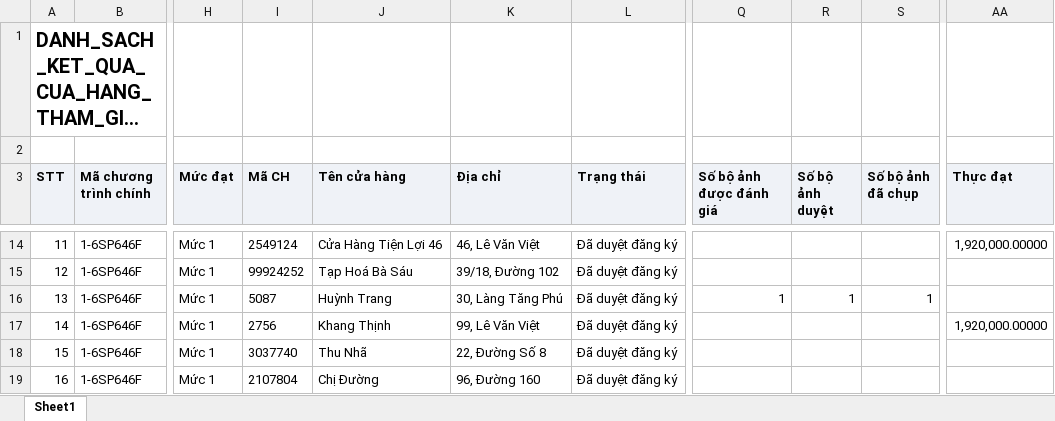
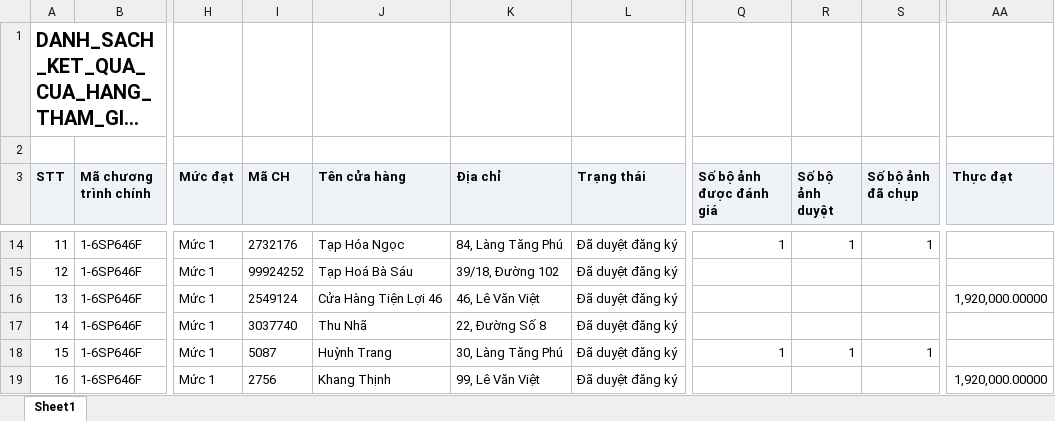
Before and after one commit to Tantt2026/Dashboard-Masan, an Excel workbook: data/Thang11/DANH_SACH_KET_QUA_CUA_HANG_THAM_GIA_CHUONG_TRINH.xlsx, sheet Sheet1, drawn as a sheet; only a part is shown, gaps mark what is left out; long unchanged cells end in …; values as stored, in another font and other column widths than the file's, no borders; the diff covers the shown part only; the diff names each change by its address in the sheet, - before the commit and + after, or states it on an @@ line.

```diff
--- a/data/Thang11/DANH_SACH_KET_QUA_CUA_HANG_THAM_GIA_CHUONG_TRINH.xlsx (sheet Sheet1)
+++ b/data/Thang11/DANH_SACH_KET_QUA_CUA_HANG_THAM_GIA_CHUONG_TRINH.xlsx (sheet Sheet1)
-I14 (Mã CH): 2549124
+I14 (Mã CH): 2732176
-J14 (Tên cửa hàng): Cửa Hàng Tiện Lợi 46
+J14 (Tên cửa hàng): Tạp Hóa Ngọc
-K14 (Địa chỉ): 46, Lê Văn Việt
+K14 (Địa chỉ): 84, Làng Tăng Phú
-Q14 (Số bộ ảnh được đánh giá): (empty)
+Q14 (Số bộ ảnh được đánh giá): 1
-R14 (Số bộ ảnh duyệt): (empty)
+R14 (Số bộ ảnh duyệt): 1
-S14 (Số bộ ảnh đã chụp): (empty)
+S14 (Số bộ ảnh đã chụp): 1
-AA14 (Thực đạt): 1,920,000.00000
+AA14 (Thực đạt): (empty)
-I16 (Mã CH): 5087
+I16 (Mã CH): 2549124
-J16 (Tên cửa hàng): Huỳnh Trang
+J16 (Tên cửa hàng): Cửa Hàng Tiện Lợi 46
-K16 (Địa chỉ): 30, Làng Tăng Phú
+K16 (Địa chỉ): 46, Lê Văn Việt
-Q16 (Số bộ ảnh được đánh giá): 1
+Q16 (Số bộ ảnh được đánh giá): (empty)
-R16 (Số bộ ảnh duyệt): 1
+R16 (Số bộ ảnh duyệt): (empty)
-S16 (Số bộ ảnh đã chụp): 1
+S16 (Số bộ ảnh đã chụp): (empty)
-AA16 (Thực đạt): (empty)
+AA16 (Thực đạt): 1,920,000.00000
-I17 (Mã CH): 2756
+I17 (Mã CH): 3037740
-J17 (Tên cửa hàng): Khang Thịnh
+J17 (Tên cửa hàng): Thu Nhã
-K17 (Địa chỉ): 99, Lê Văn Việt
+K17 (Địa chỉ): 22, Đường Số 8
-AA17 (Thực đạt): 1,920,000.00000
+AA17 (Thực đạt): (empty)
-I18 (Mã CH): 3037740
+I18 (Mã CH): 5087
-J18 (Tên cửa hàng): Thu Nhã
+J18 (Tên cửa hàng): Huỳnh Trang
-K18 (Địa chỉ): 22, Đường Số 8
+K18 (Địa chỉ): 30, Làng Tăng Phú
-Q18 (Số bộ ảnh được đánh giá): (empty)
+Q18 (Số bộ ảnh được đánh giá): 1
-R18 (Số bộ ảnh duyệt): (empty)
+R18 (Số bộ ảnh duyệt): 1
-S18 (Số bộ ảnh đã chụp): (empty)
+S18 (Số bộ ảnh đã chụp): 1
-I19 (Mã CH): 2107804
+I19 (Mã CH): 2756
-J19 (Tên cửa hàng): Chị Đường
+J19 (Tên cửa hàng): Khang Thịnh
-K19 (Địa chỉ): 96, Đường 160
+K19 (Địa chỉ): 99, Lê Văn Việt
-AA19 (Thực đạt): (empty)
+AA19 (Thực đạt): 1,920,000.00000
```
Also changed, not shown: 629 edited cells elsewhere in this sheet, data/Thang11/DanhSachChiTietDonHang.xlsx, data/Thang11/DanhSachLichViengTham.xlsx, 1 other file.
